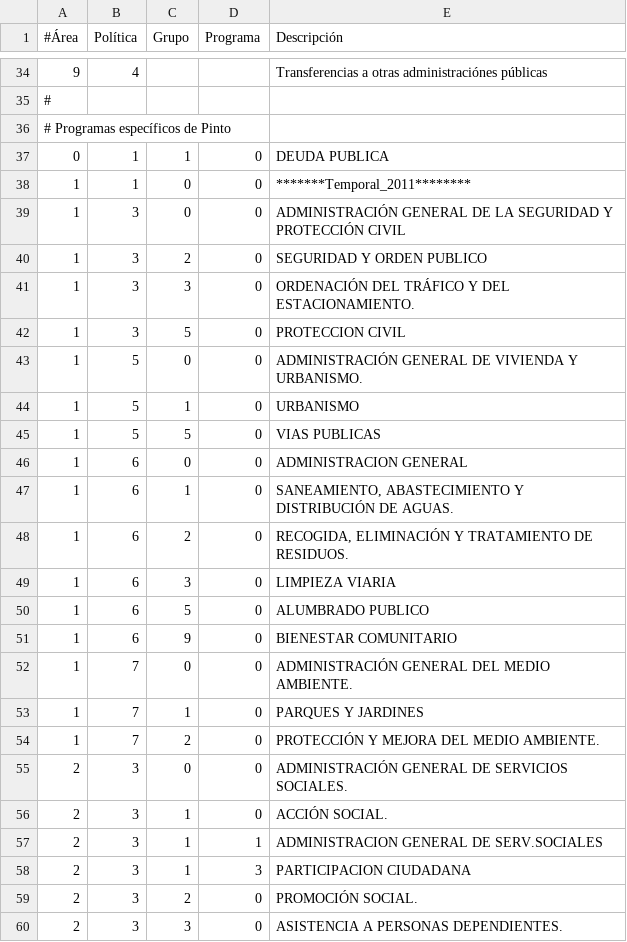
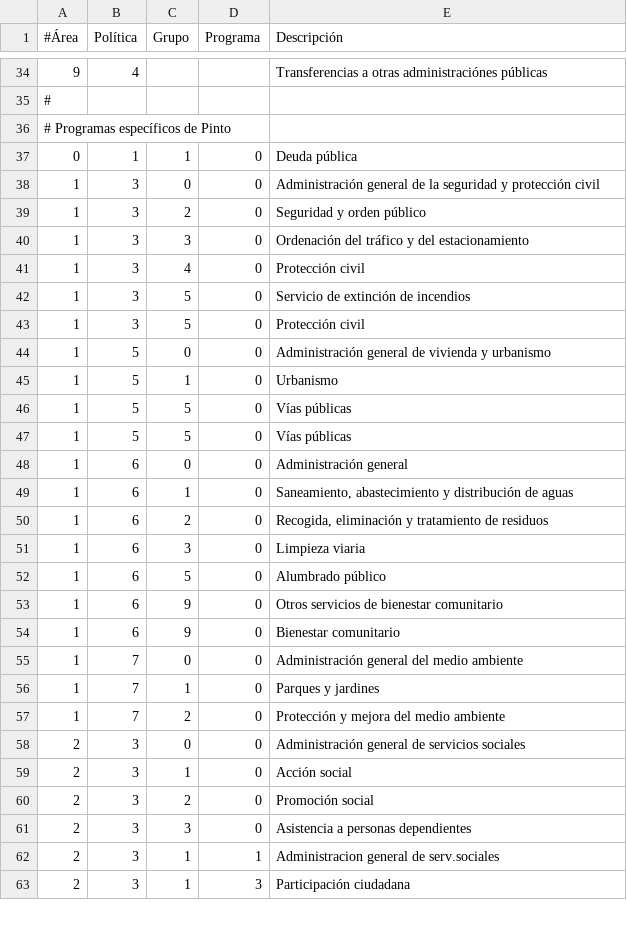
Before and after one commit to civio/presupuesto-pinto, a CSV file: data/es/areas_funcionales.csv, drawn as a sheet; only a part is shown, gaps mark what is left out; the diff covers the shown part only.

Commit message:
Clean up categories, recreate programme list from source XLS

```diff
--- a/data/es/areas_funcionales.csv
+++ b/data/es/areas_funcionales.csv
@@ -36,25 +36,28 @@
 # Programas específicos de Pinto
-0,1,1,0,DEUDA PUBLICA
-1,1,0,0,*******Temporal_2011********
-1,3,0,0,ADMINISTRACIÓN GENERAL DE LA SEGURIDAD Y PROTECCIÓN CIVIL
-1,3,2,0,SEGURIDAD Y ORDEN PUBLICO
-1,3,3,0,ORDENACIÓN DEL TRÁFICO Y DEL ESTACIONAMIENTO.
-1,3,5,0,PROTECCION CIVIL
-1,5,0,0,ADMINISTRACIÓN GENERAL DE VIVIENDA Y URBANISMO.
-1,5,1,0,URBANISMO
-1,5,5,0,VIAS PUBLICAS
-1,6,0,0,ADMINISTRACION GENERAL
-1,6,1,0,"SANEAMIENTO, ABASTECIMIENTO Y DISTRIBUCIÓN DE AGUAS."
-1,6,2,0,"RECOGIDA, ELIMINACIÓN Y TRATAMIENTO DE RESIDUOS."
-1,6,3,0,LIMPIEZA VIARIA
-1,6,5,0,ALUMBRADO PUBLICO
-1,6,9,0,BIENESTAR COMUNITARIO
-1,7,0,0,ADMINISTRACIÓN GENERAL DEL MEDIO AMBIENTE.
-1,7,1,0,PARQUES Y JARDINES
-1,7,2,0,PROTECCIÓN Y MEJORA DEL MEDIO AMBIENTE.
-2,3,0,0,ADMINISTRACIÓN GENERAL DE SERVICIOS SOCIALES.
-2,3,1,0,ACCIÓN SOCIAL.
-2,3,1,1,ADMINISTRACION GENERAL DE SERV.SOCIALES
-2,3,1,3,PARTICIPACION CIUDADANA
-2,3,2,0,PROMOCIÓN SOCIAL.
-2,3,3,0,ASISTENCIA A PERSONAS DEPENDIENTES.
+0,1,1,0,Deuda pública
+1,3,0,0,Administración general de la seguridad y protección civil
+1,3,2,0,Seguridad y orden público
+1,3,3,0,Ordenación del tráfico y del estacionamiento
+1,3,4,0,Protección civil
+1,3,5,0,Servicio de extinción de incendios
+1,3,5,0,Protección civil
+1,5,0,0,Administración general de vivienda y urbanismo
+1,5,1,0,Urbanismo
+1,5,5,0,Vías públicas
+1,5,5,0,Vías públicas
+1,6,0,0,Administración general
+1,6,1,0,"Saneamiento, abastecimiento y distribución de aguas"
+1,6,2,0,"Recogida, eliminación y tratamiento de residuos"
+1,6,3,0,Limpieza viaria
+1,6,5,0,Alumbrado público
+1,6,9,0,Otros servicios de bienestar comunitario
+1,6,9,0,Bienestar comunitario
+1,7,0,0,Administración general del medio ambiente
+1,7,1,0,Parques y jardines
+1,7,2,0,Protección y mejora del medio ambiente
+2,3,0,0,Administración general de servicios sociales
+2,3,1,0,Acción social
+2,3,2,0,Promoción social
+2,3,3,0,Asistencia a personas dependientes
+2,3,1,1,Administracion general de serv.sociales
+2,3,1,3,Participación ciudadana
```
Also changed, not shown: 49 edited cells elsewhere in this file.
